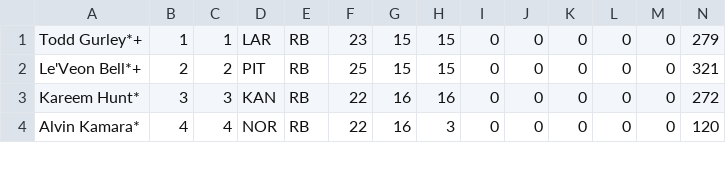
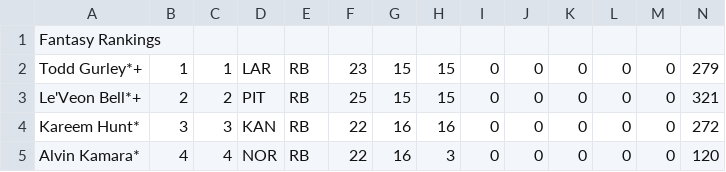
Before and after one commit to 0xnu/nfl-fantasy, a CSV file: nfl_fantasy.csv, drawn as a sheet; only a part is shown; rows hold the shown columns only; the diff names each change by its address in the sheet, - before the commit and + after, or states it on an @@ line.

Commit message:
nfl fantasy stats

```diff
--- a/nfl_fantasy.csv
+++ b/nfl_fantasy.csv
+row 1: Fantasy Rankings
```
Also changed, not shown: 2 other files.
